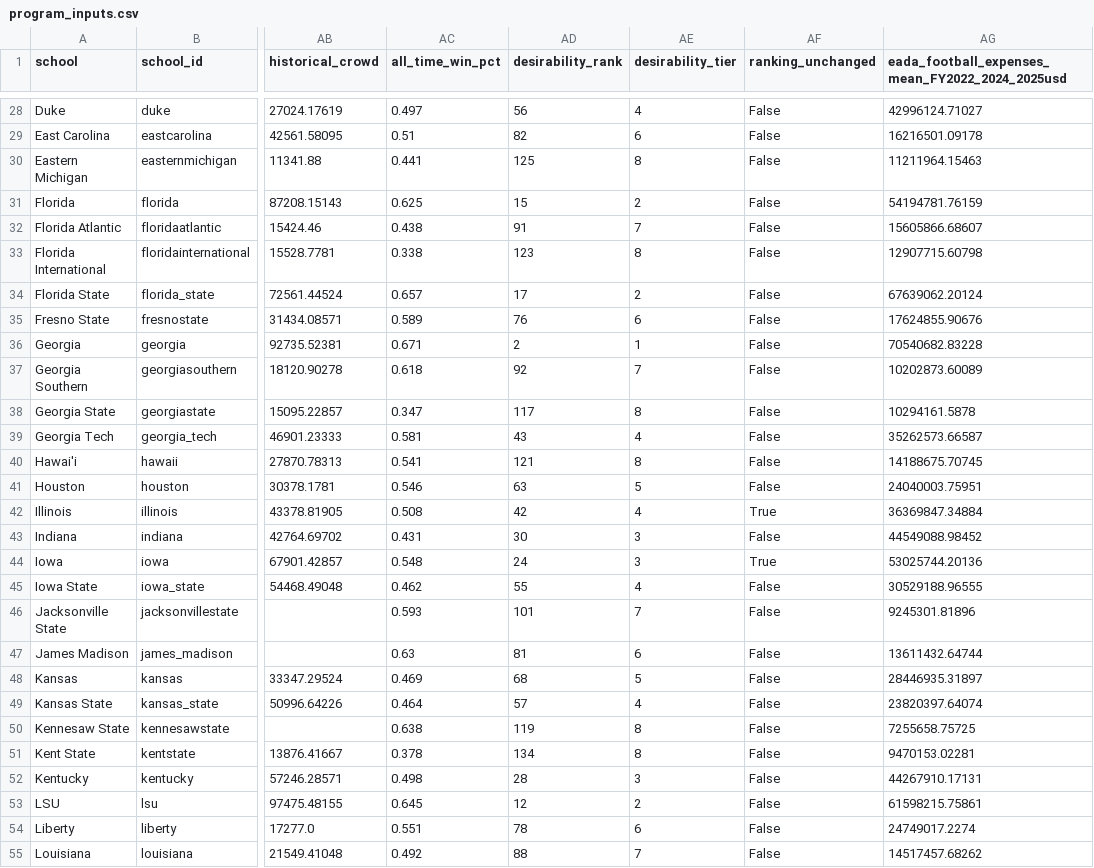
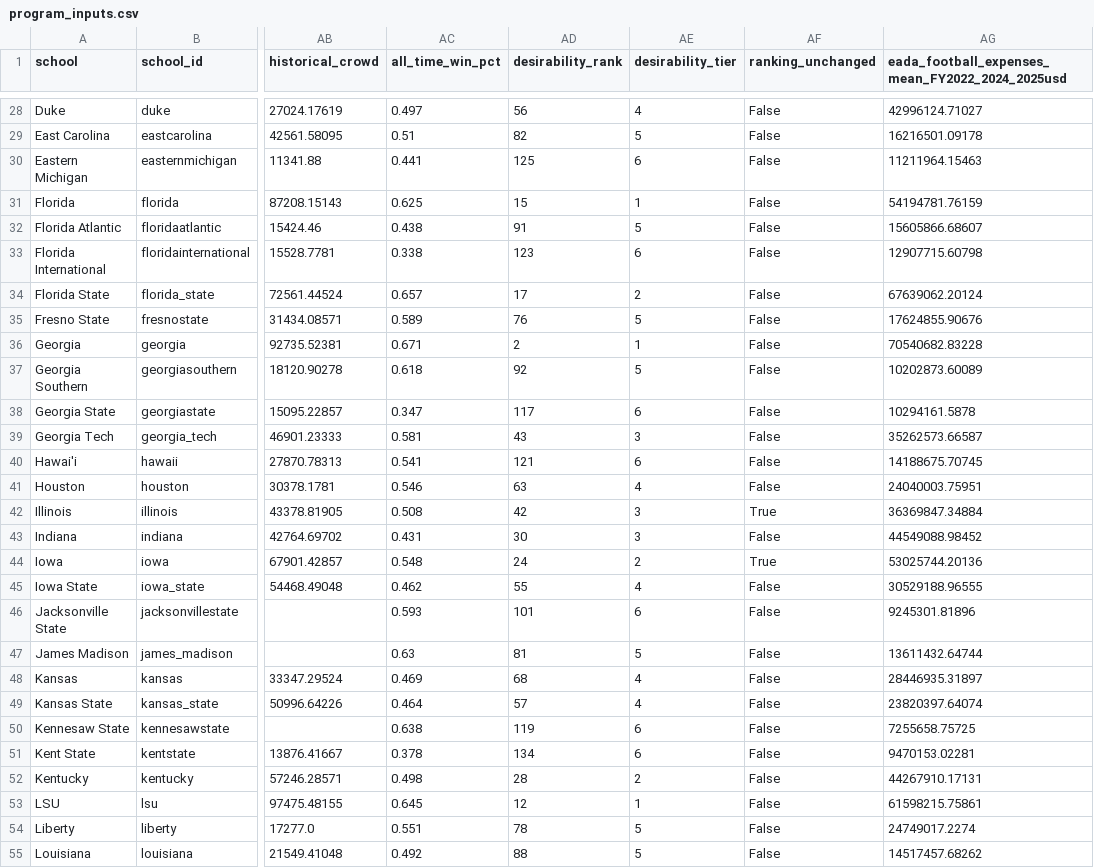
Before and after one commit to terrapinalytics/terrapinalytics.github.io, a CSV file: assets/coaching/program_inputs.csv, drawn as a sheet; only a part is shown, gaps mark what is left out; the diff covers the shown part only; the diff names each change by its address in the sheet, - before the commit and + after, or states it on an @@ line.

Commit message:
Recalibrate all FBS job tiers and scope carousel to the Power Four

```diff
--- a/assets/coaching/program_inputs.csv
+++ b/assets/coaching/program_inputs.csv
-AE29 (desirability_tier): 6
+AE29 (desirability_tier): 5
-AE30 (desirability_tier): 8
+AE30 (desirability_tier): 6
-AE31 (desirability_tier): 2
+AE31 (desirability_tier): 1
-AE32 (desirability_tier): 7
+AE32 (desirability_tier): 5
-AE33 (desirability_tier): 8
+AE33 (desirability_tier): 6
-AE35 (desirability_tier): 6
+AE35 (desirability_tier): 5
-AE37 (desirability_tier): 7
+AE37 (desirability_tier): 5
-AE38 (desirability_tier): 8
+AE38 (desirability_tier): 6
-AE39 (desirability_tier): 4
+AE39 (desirability_tier): 3
-AE40 (desirability_tier): 8
+AE40 (desirability_tier): 6
-AE41 (desirability_tier): 5
+AE41 (desirability_tier): 4
-AE42 (desirability_tier): 4
+AE42 (desirability_tier): 3
-AE44 (desirability_tier): 3
+AE44 (desirability_tier): 2
-AE46 (desirability_tier): 7
+AE46 (desirability_tier): 6
-AE47 (desirability_tier): 6
+AE47 (desirability_tier): 5
-AE48 (desirability_tier): 5
+AE48 (desirability_tier): 4
-AE50:AE51 (desirability_tier): 8
+AE50:AE51 (desirability_tier): 6
-AE52 (desirability_tier): 3
+AE52 (desirability_tier): 2
-AE53 (desirability_tier): 2
+AE53 (desirability_tier): 1
-AE54 (desirability_tier): 6
+AE54 (desirability_tier): 5
-AE55 (desirability_tier): 7
+AE55 (desirability_tier): 5
```
Also changed, not shown: 81 edited cells elsewhere in this file, assets/coaching/program_rankings.csv, 8 other files.
